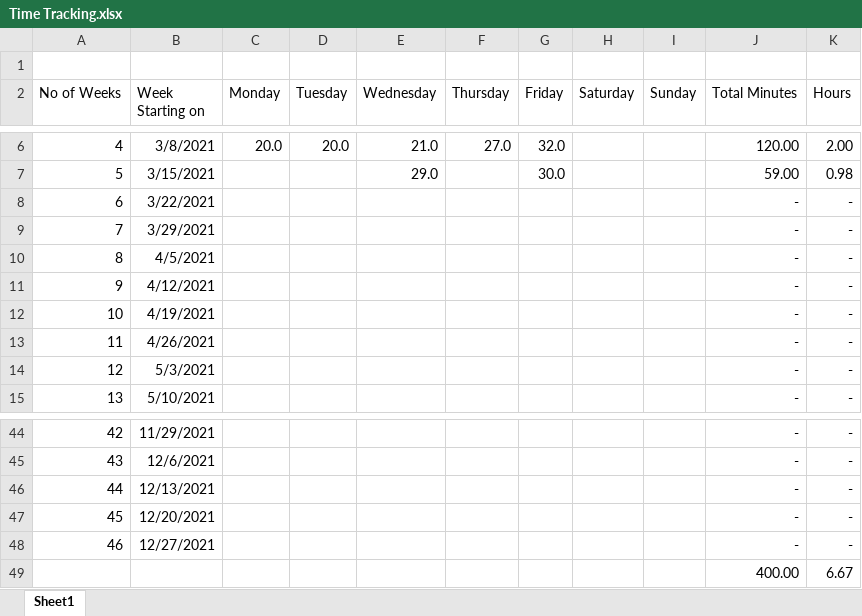
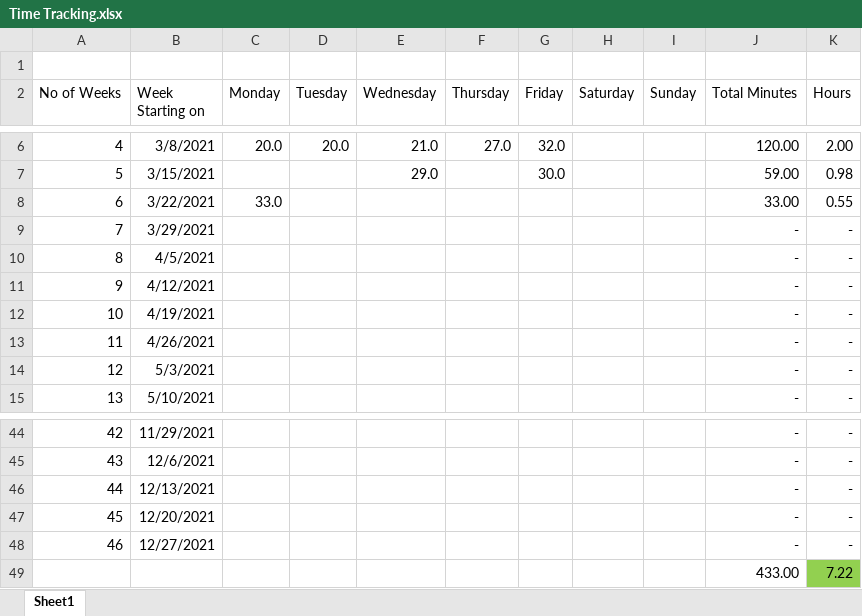
Before and after one commit to pbl2108/coding-sessions, an Excel workbook: Time Tracking.xlsx, sheet Sheet1, drawn as a sheet; only a part is shown, gaps mark what is left out; values as stored, in another font and other column widths than the file's, no borders; removed rows and columns are numbered as before the commit, all else as after; the diff names each change by its address in the sheet, - before the commit and + after, or states it on an @@ line.

Commit message:
Tracked time 33min.

```diff
--- a/Time Tracking.xlsx (sheet Sheet1)
+++ b/Time Tracking.xlsx (sheet Sheet1)
-C8 (Monday): (empty)
+C8 (Monday): 33.0
-J8 (Total Minutes): -
+J8 (Total Minutes): 33.00
-K8 (Hours): -
+K8 (Hours): 0.55
-row 49:  |  |  |  |  |  |  |  |  | 400.00 | 6.67
+row 49:  |  |  |  |  |  |  |  |  | 433.00 | 7.22
```
